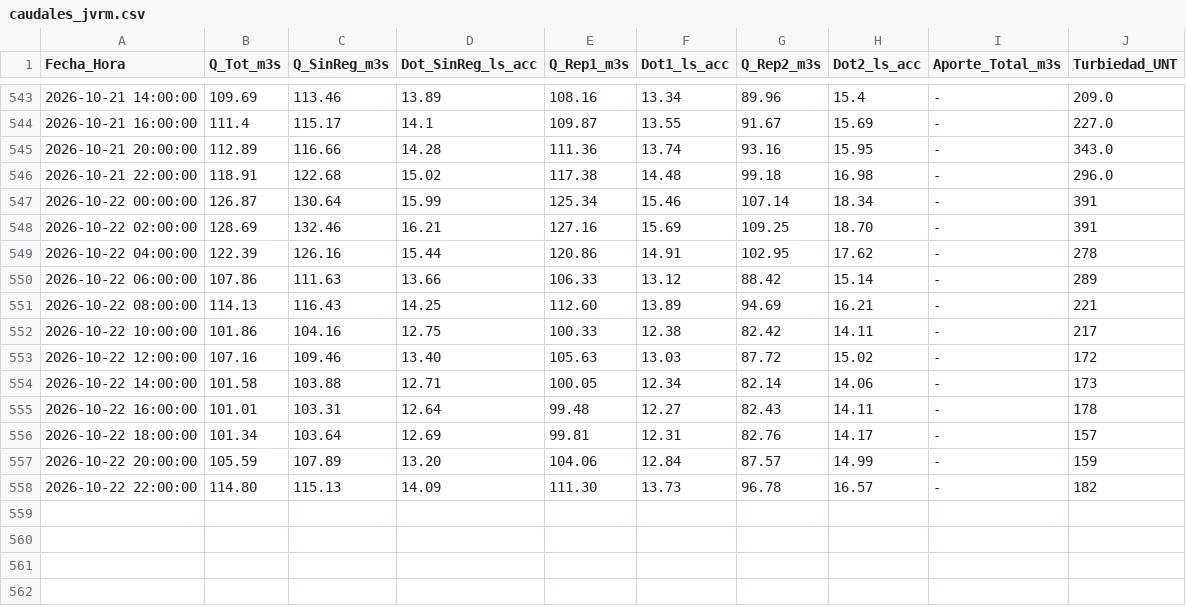
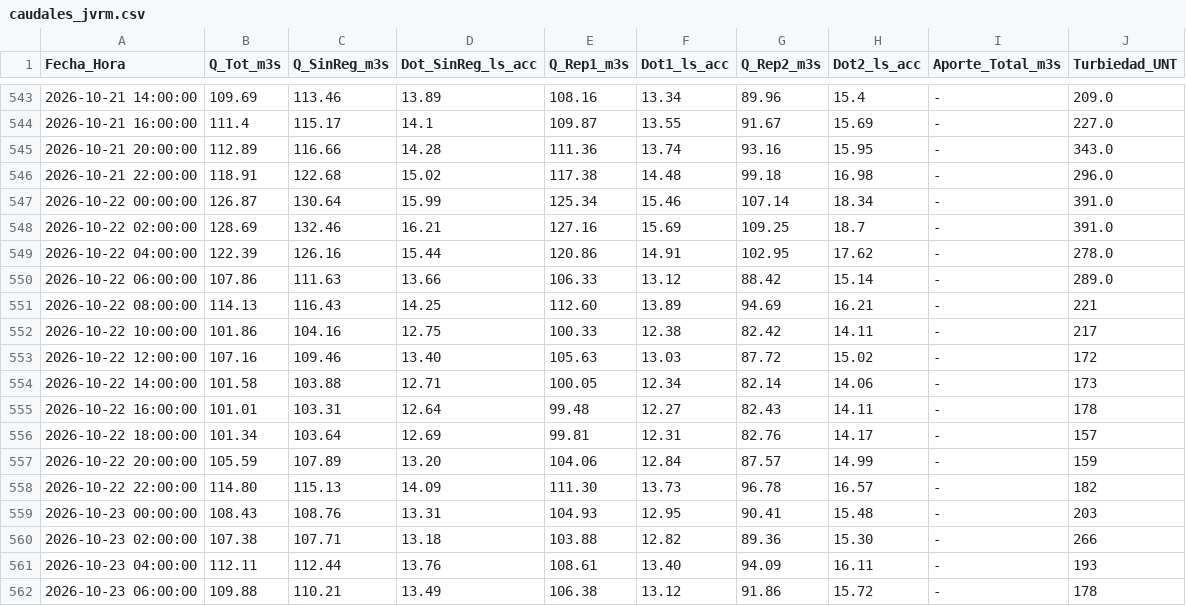
Before and after one commit to mferradalora/Caudales-JVRM, a CSV file: caudales_jvrm.csv, drawn as a sheet; only a part is shown, gaps mark what is left out.

```diff
--- a/caudales_jvrm.csv
+++ b/caudales_jvrm.csv
@@ -546,6 +546,6 @@ Fecha_Hora,Q_Tot_m3s,Q_SinReg_m3s,Dot_SinReg_ls_acc,Q_Rep1_m3s,Dot1_ls_acc,Q_Rep
 2026-10-21 22:00:00,118.91,122.68,15.02,117.38,14.48,99.18,16.98,-,296.0
-2026-10-22 00:00:00,126.87,130.64,15.99,125.34,15.46,107.14,18.34,-,391
-2026-10-22 02:00:00,128.69,132.46,16.21,127.16,15.69,109.25,18.70,-,391
-2026-10-22 04:00:00,122.39,126.16,15.44,120.86,14.91,102.95,17.62,-,278
-2026-10-22 06:00:00,107.86,111.63,13.66,106.33,13.12,88.42,15.14,-,289
+2026-10-22 00:00:00,126.87,130.64,15.99,125.34,15.46,107.14,18.34,-,391.0
+2026-10-22 02:00:00,128.69,132.46,16.21,127.16,15.69,109.25,18.7,-,391.0
+2026-10-22 04:00:00,122.39,126.16,15.44,120.86,14.91,102.95,17.62,-,278.0
+2026-10-22 06:00:00,107.86,111.63,13.66,106.33,13.12,88.42,15.14,-,289.0
 2026-10-22 08:00:00,114.13,116.43,14.25,112.60,13.89,94.69,16.21,-,221
@@ -558 +558,5 @@ Fecha_Hora,Q_Tot_m3s,Q_SinReg_m3s,Dot_SinReg_ls_acc,Q_Rep1_m3s,Dot1_ls_acc,Q_Rep
 2026-10-22 22:00:00,114.80,115.13,14.09,111.30,13.73,96.78,16.57,-,182
+2026-10-23 00:00:00,108.43,108.76,13.31,104.93,12.95,90.41,15.48,-,203
+2026-10-23 02:00:00,107.38,107.71,13.18,103.88,12.82,89.36,15.30,-,266
+2026-10-23 04:00:00,112.11,112.44,13.76,108.61,13.40,94.09,16.11,-,193
+2026-10-23 06:00:00,109.88,110.21,13.49,106.38,13.12,91.86,15.72,-,178
```
Also changed, not shown: 3 other files.
